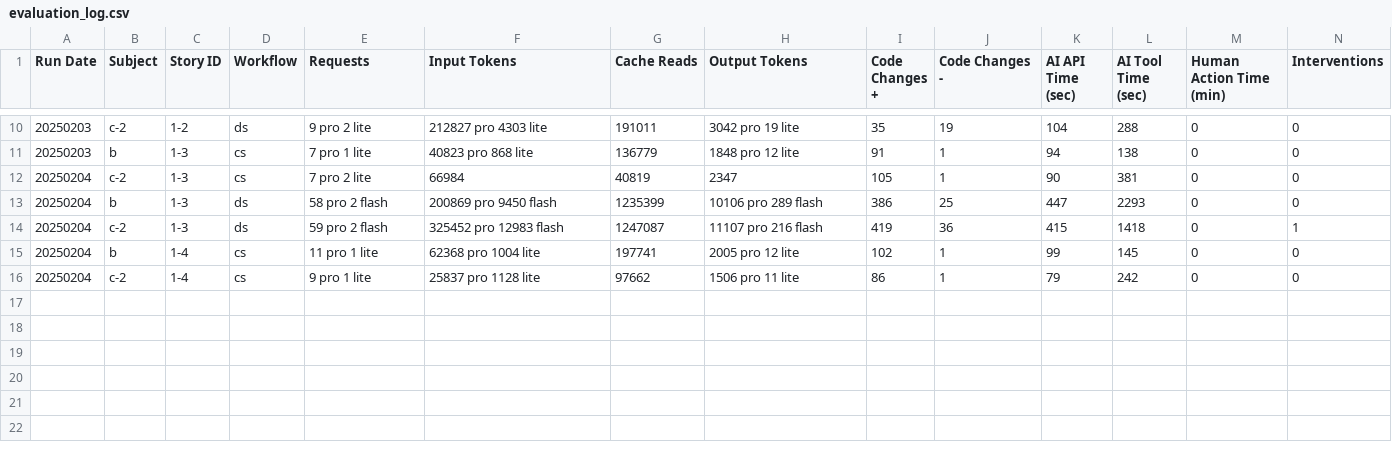
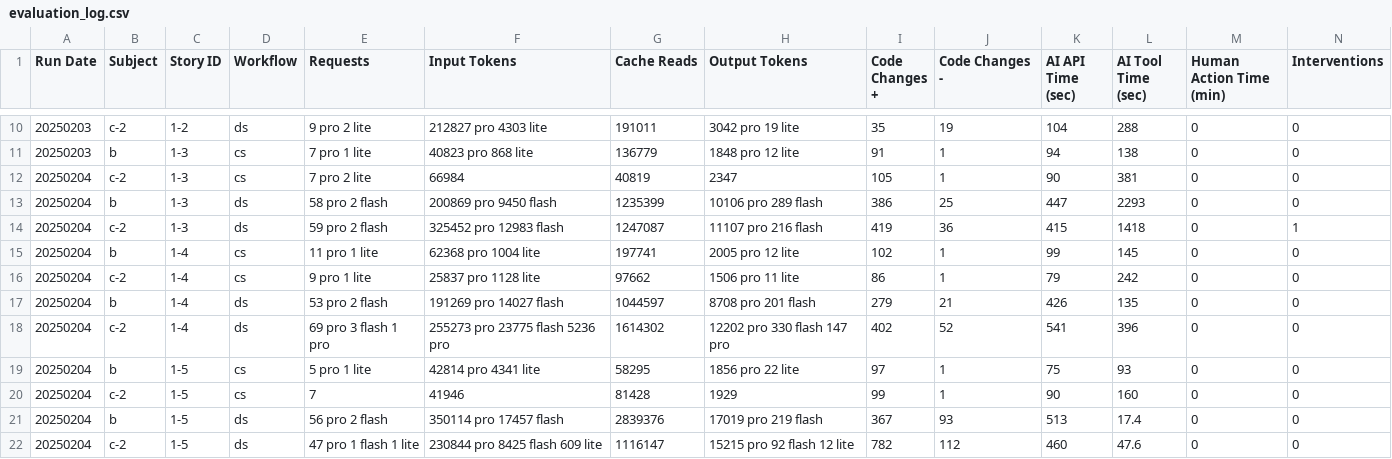
Before and after one commit to bnmbanhmi/coretext, a CSV file: experiments/results/evaluation_log.csv, drawn as a sheet; only a part is shown, gaps mark what is left out; rows hold the shown columns only; the diff names each change by its address in the sheet, - before the commit and + after, or states it on an @@ line.

Commit message:
update experiment

```diff
--- a/experiments/results/evaluation_log.csv
+++ b/experiments/results/evaluation_log.csv
+row 17: 20250204 | b | 1-4 | ds | 53 pro 2 flash | 191269 pro 14027 flash | 1044597 | 8708 pro 201 flash | 279 | 21 | 426 | 135 | 0 | 0
+row 18: 20250204 | c-2 | 1-4 | ds | 69 pro 3 flash 1 pro | 255273 pro 23775 flash 5236 pro | 1614302 | 12202 pro 330 flash 147 pro | 402 | 52 | 541 | 396 | 0 | 0
+row 19: 20250204 | b | 1-5 | cs | 5 pro 1 lite | 42814 pro 4341 lite | 58295 | 1856 pro 22 lite | 97 | 1 | 75 | 93 | 0 | 0
+row 20: 20250204 | c-2 | 1-5 | cs | 7 | 41946 | 81428 | 1929 | 99 | 1 | 90 | 160 | 0 | 0
+row 21: 20250204 | b | 1-5 | ds | 56 pro 2 flash | 350114 pro 17457 flash | 2839376 | 17019 pro 219 flash | 367 | 93 | 513 | 17.4 | 0 | 0
+row 22: 20250204 | c-2 | 1-5 | ds | 47 pro 1 flash 1 lite | 230844 pro 8425 flash 609 lite | 1116147 | 15215 pro 92 flash 12 lite | 782 | 112 | 460 | 47.6 | 0 | 0
```
Also changed, not shown: 12 other files.
